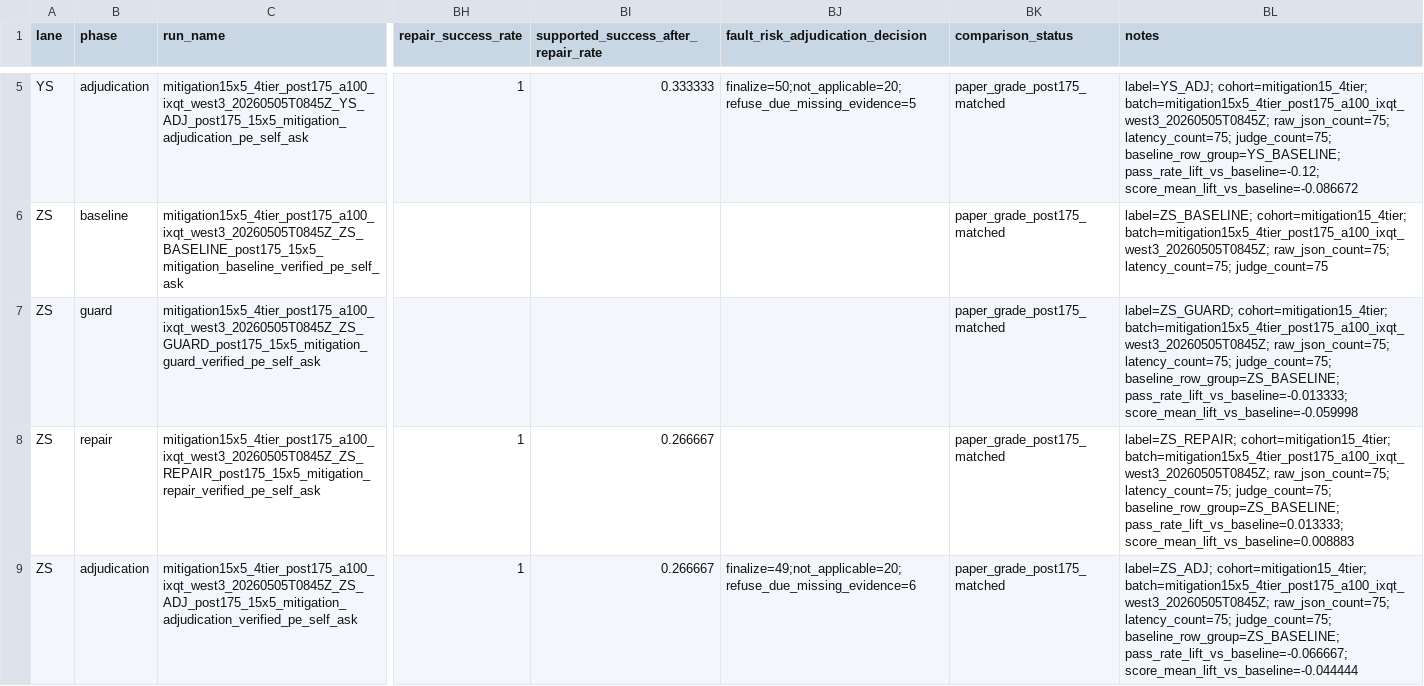
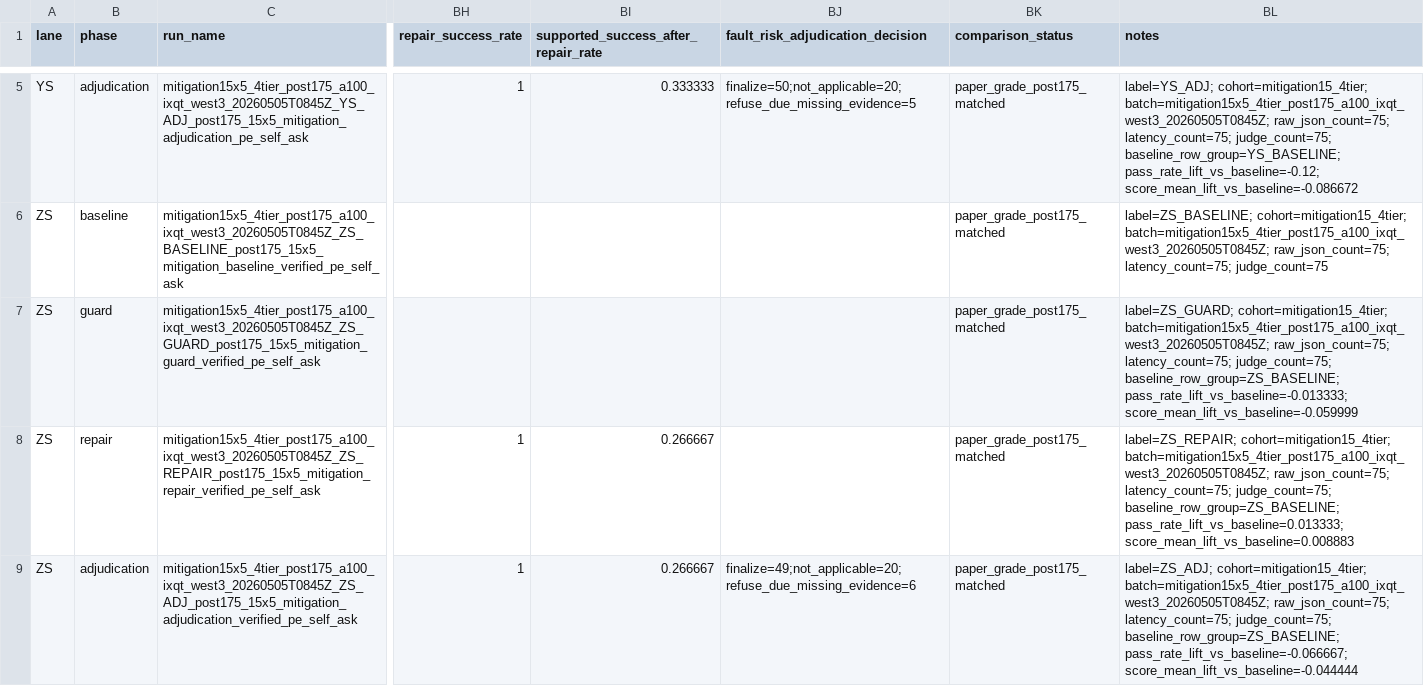
Before and after one commit to HPML6998-S26-Team13/hpml-assetopsbench-smart-grid-mcp, a CSV file: results/metrics/mitigation_before_after.csv, drawn as a sheet; only a part is shown, gaps mark what is left out; the diff names each change by its address in the sheet, - before the commit and + after, or states it on an @@ line.

Commit message:
Address PR 198 v1 review: tighten mitigation export
## Review feedback addressed

- High: Updated results/README.md so gcp_post175_mitigation_4tier_summary.csv is the current compact #66 mitigation inventory and gcp_a100_mitigation_4tier_summary.csv is historical provenance only.

- High: Updated paper/deck-facing mitigation text in docs/neurips_draft.md and docs/final_presentation_deck.md so the post-PR175 cohort is measured and the claim stays mixed-effect, not pending or universal lift.

- High: Hardened scripts/render_mitigation_before_after.py so judge pass count, pass rate, score mean, score p50, and lift-vs-baseline are recomputed from scenario_scores.jsonl and checked against the compact summary before writing the paper-facing CSV.

Verification: python scripts/render_mitigation_before_after.py; black --check scripts/render_mitigation_before_after.py; python -m py_compile scripts/render_mitigation_before_after.py; git diff --check; source-summary validation snippet.

This commit will be squashed into the PR base commit at merge time.

```diff
--- a/results/metrics/mitigation_before_after.csv
+++ b/results/metrics/mitigation_before_after.csv
-BL7 (notes): …baseline_row_group=ZS_BASELINE; pass_rate_lift_vs_baseline=-0.013333; score_mean_lift_vs_baseline=-0.059998
+BL7 (notes): …baseline_row_group=ZS_BASELINE; pass_rate_lift_vs_baseline=-0.013333; score_mean_lift_vs_baseline=-0.059999
```
Also changed, not shown: 3 other files.
